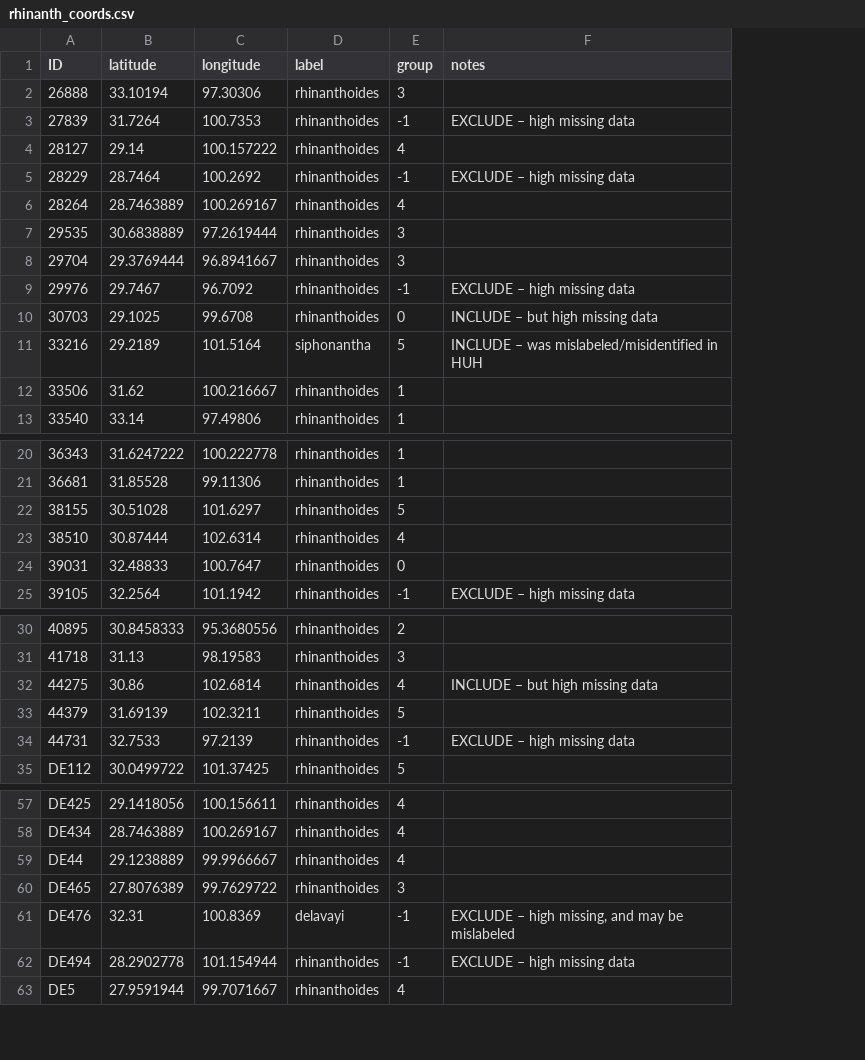
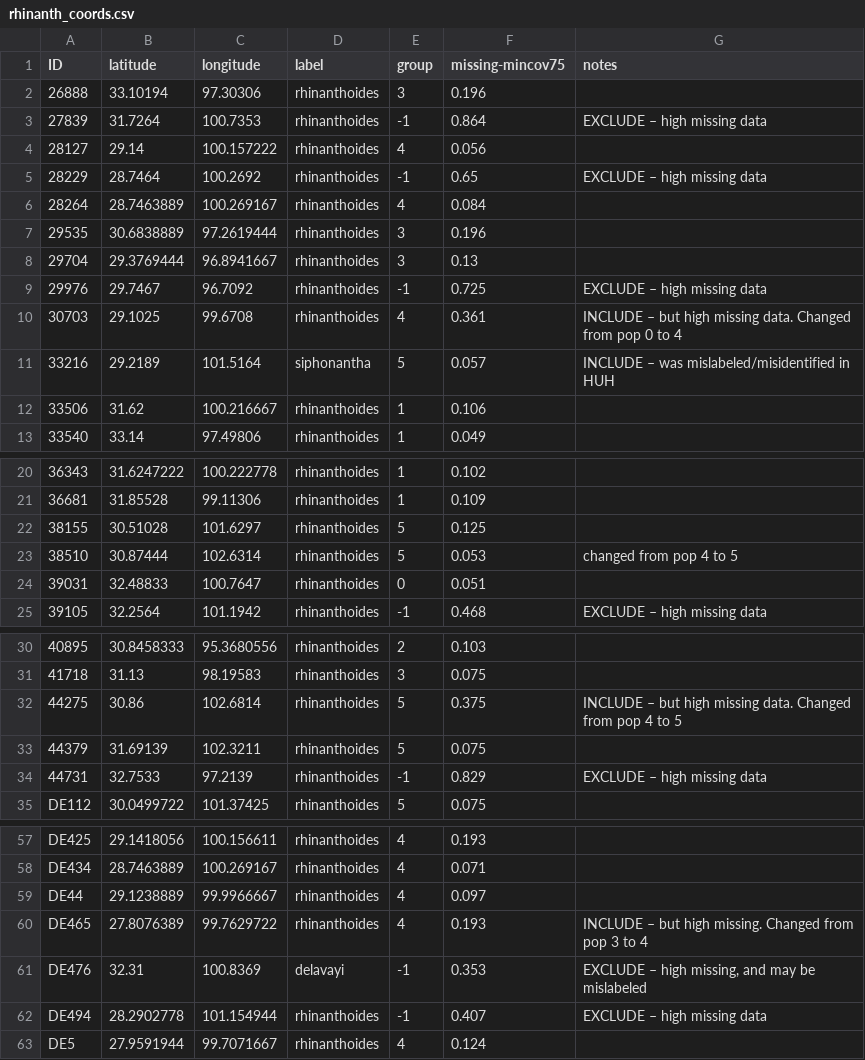
Before and after one commit to eaton-lab/pedicularis-phylog, a CSV file: data/coords/rhinanth_coords.csv, drawn as a sheet; only a part is shown, gaps mark what is left out; addresses are those after the commit; the diff names each change by its address in the sheet, - before the commit and + after, or states it on an @@ line.

Commit message:
rhinanth update

```diff
--- a/data/coords/rhinanth_coords.csv
+++ b/data/coords/rhinanth_coords.csv
+column F (missing-mincov75), rows 2-13: 0.196 | 0.864 | 0.056 | 0.65 | 0.084 | 0.196 | 0.13 | 0.725 | 0.361 | 0.057 | 0.106 | 0.049; rows 20-25: 0.102 | 0.109 | 0.125 | 0.053 | 0.051 | 0.468; rows 30-35: 0.103 | 0.075 | 0.375 | 0.075 | 0.829 | 0.075; rows 57-63: 0.193 | 0.071 | 0.097 | 0.193 | 0.353 | 0.407 | 0.124
-E10 (group): 0
+E10 (group): 4
-G10 (notes): INCLUDE – but high missing data
+G10 (notes): INCLUDE – but high missing data. Changed from pop 0 to 4
-E23 (group): 4
+E23 (group): 5
-G23 (notes): (empty)
+G23 (notes): changed from pop 4 to 5
-E32 (group): 4
+E32 (group): 5
-G32 (notes): INCLUDE – but high missing data
+G32 (notes): INCLUDE – but high missing data. Changed from pop 4 to 5
-E60 (group): 3
+E60 (group): 4
-G60 (notes): (empty)
+G60 (notes): INCLUDE – but high missing. Changed from pop 3 to 4
```
